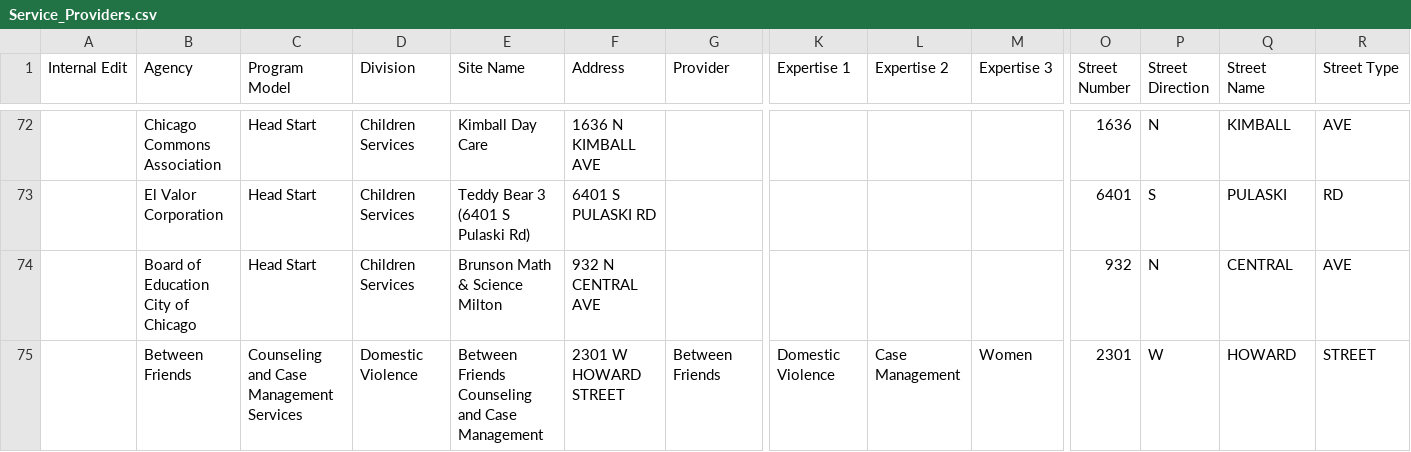
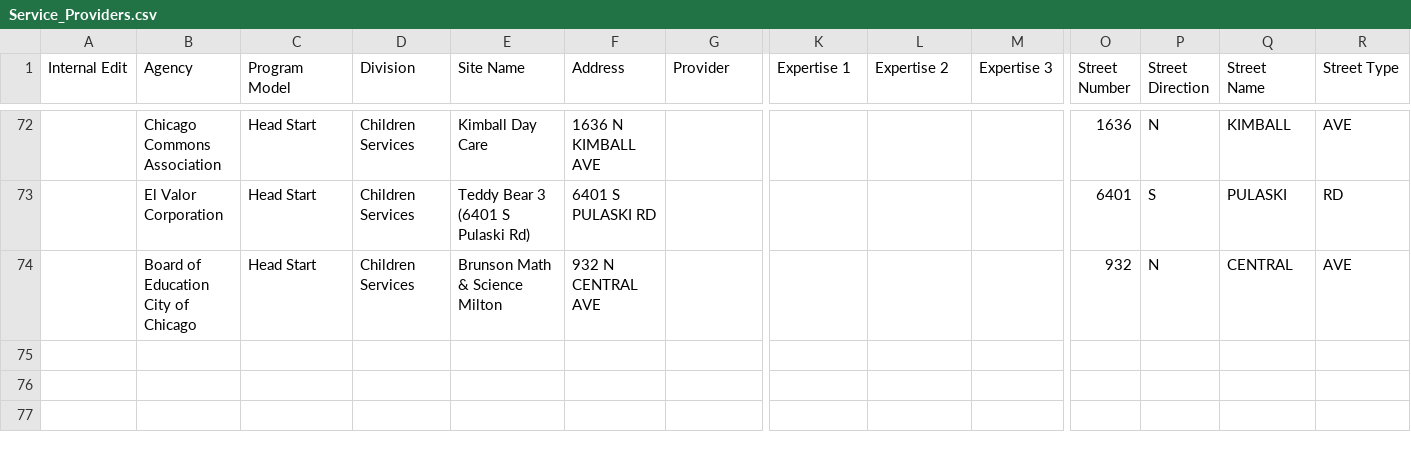
Before and after one commit to ryantatko/SocialWorkAnalytics, a CSV file: SocialDataAnalytics/WelfareData/Service_Providers.csv, drawn as a sheet; only a part is shown, gaps mark what is left out; rows hold the shown columns only; the diff names each change by its address in the sheet, - before the commit and + after, or states it on an @@ line.

Commit message:
Update Service_Providers.csv

```diff
--- a/SocialDataAnalytics/WelfareData/Service_Providers.csv
+++ b/SocialDataAnalytics/WelfareData/Service_Providers.csv
-row 75:  | Between Friends | Counseling and Case Management Services | Domestic Violence | Between Friends Counseling and Case Management | 2301 W HOWARD STREET | Between Friends | Domestic Violence | Case Management | Women | 2301 | W | HOWARD | STREET
```
